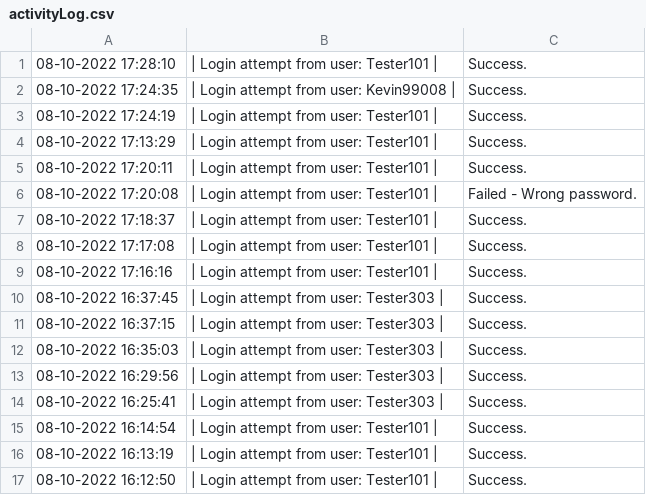
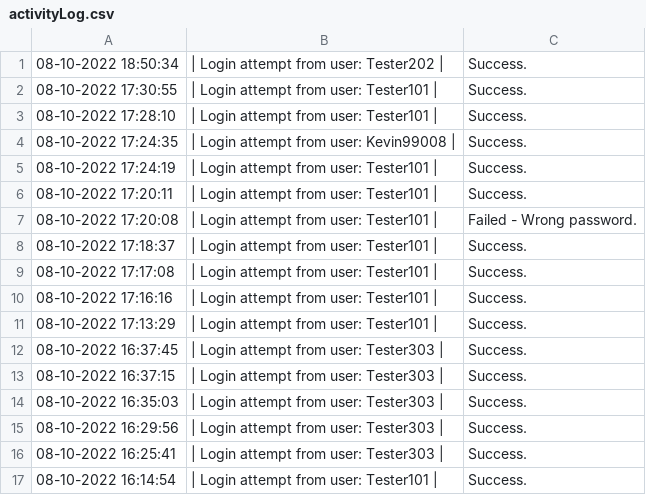
Before and after one commit to 4ura7ic/copecodeclone, a CSV file: data/activityLog.csv, drawn as a sheet; only a part is shown; the shorter side is filled out with more unchanged rows; the diff names each change by its address in the sheet, - before the commit and + after, or states it on an @@ line.

```diff
--- a/data/activityLog.csv
+++ b/data/activityLog.csv
+row 1: 08-10-2022 18:50:34 | | Login attempt from user: Tester202 | | Success.
+row 2: 08-10-2022 17:30:55 | | Login attempt from user: Tester101 | | Success.
@@ row 4 moved to row 11: 08-10-2022 17:13:29 @@
```
Also changed, not shown: 1 other file.
